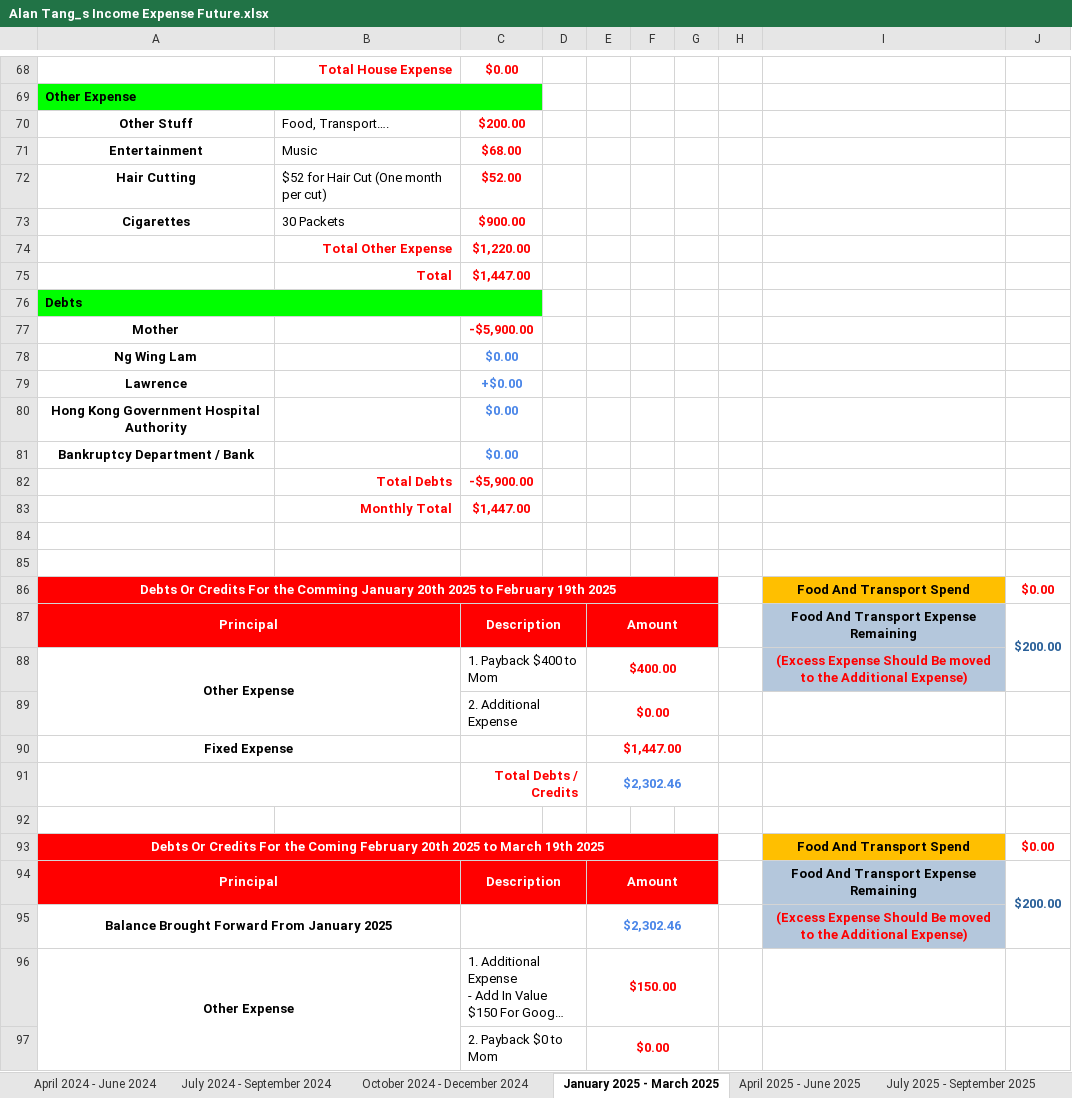
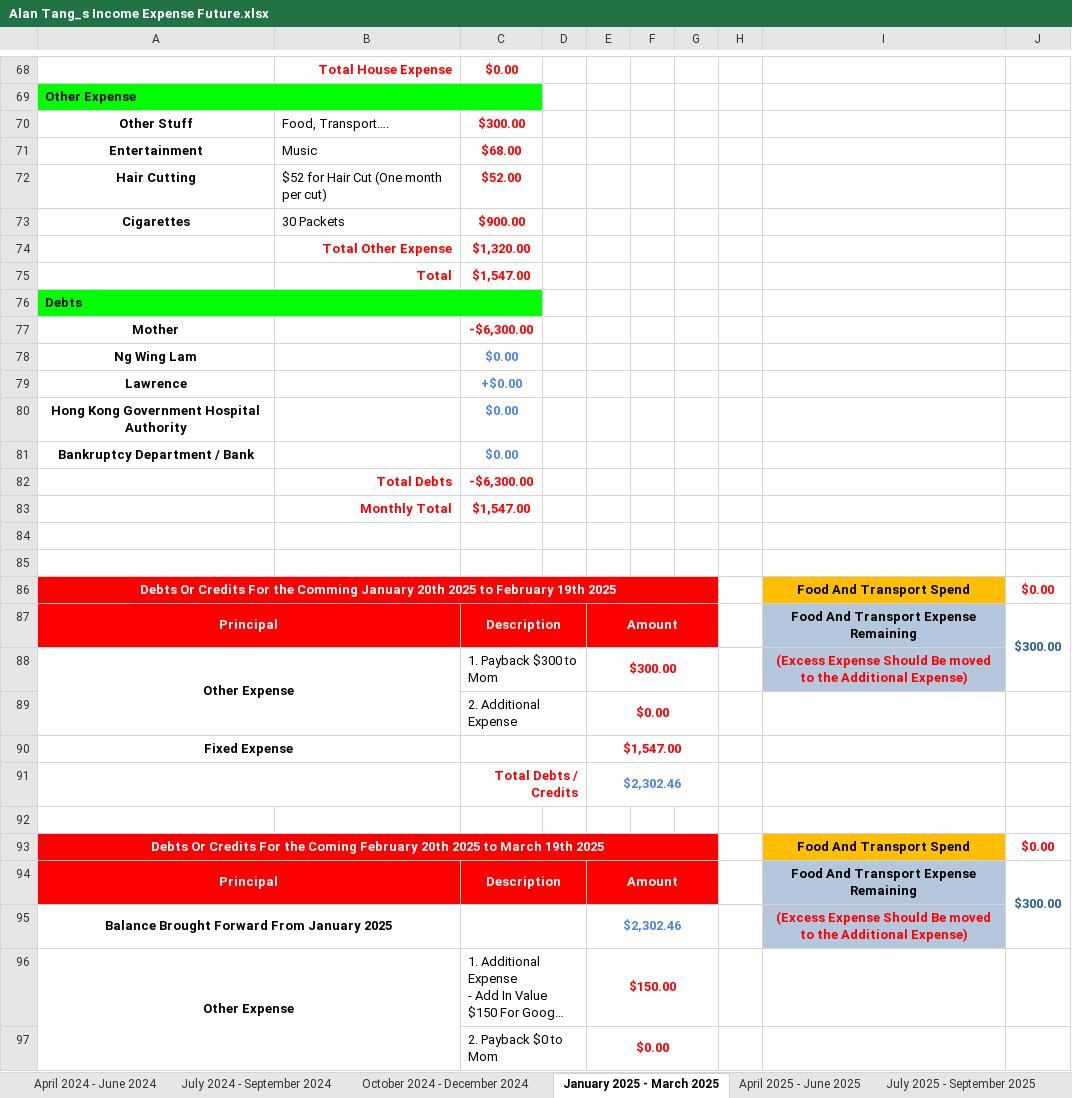
Before and after one commit to singluntang/Income-Expenditure-Forecast, an Excel workbook: Alan Tang_s Income Expense Future.xlsx, sheet January 2025 - March 2025, drawn as a sheet; only a part is shown, gaps mark what is left out; long unchanged cells end in …; values as stored, in another font and other column widths than the file's, no borders; conditional formats not drawn; the diff covers the shown part only; the diff names each change by its address in the sheet, - before the commit and + after, or states it on an @@ line.

Commit message:
docs: 1. Add Food and Transport Expense to $300. 2. Rearrange the payback installment for Mom.

```diff
--- a/Alan Tang_s Income Expense Future.xlsx (sheet January 2025 - March 2025)
+++ b/Alan Tang_s Income Expense Future.xlsx (sheet January 2025 - March 2025)
-C70: $200.00
+C70: $300.00
-C74: $1,220.00
+C74: $1,320.00
-C75: $1,447.00
+C75: $1,547.00
-C77: -$5,900.00
+C77: -$6,300.00
-C82: -$5,900.00
+C82: -$6,300.00
-C83: $1,447.00
+C83: $1,547.00
-J87: $200.00
+J87: $300.00
-C88: 1. Payback $400 to Mom
+C88: 1. Payback $300 to Mom
-E88: $400.00
+E88: $300.00
-E90: $1,447.00
+E90: $1,547.00
-J94: $200.00
+J94: $300.00
```
Also changed, not shown: 2 added rows, 2 removed rows and 12 edited cells elsewhere in this sheet, sheet July 2025 - September 2025, sheet April 2024 - June 2024, sheet April 2025 - June 2025, sheet October 2025 - December 2025, sheet July 2026 - September 2026, sheet January 2027 - March 2027, 5 more sheets.
